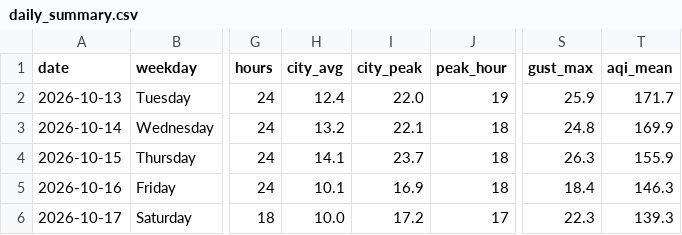
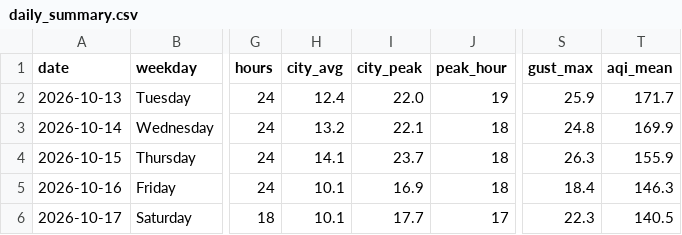
Before and after one commit to wiki-ruhan/Dhaka-Jam-70, a CSV file: data/daily_summary.csv, drawn as a sheet; only a part is shown, gaps mark what is left out; the diff names each change by its address in the sheet, - before the commit and + after, or states it on an @@ line.

```diff
--- a/data/daily_summary.csv
+++ b/data/daily_summary.csv
-H6 (city_avg): 10.0
+H6 (city_avg): 10.1
-I6 (city_peak): 17.2
+I6 (city_peak): 17.7
-T6 (aqi_mean): 139.3
+T6 (aqi_mean): 140.5
```
Also changed, not shown: data/conditions.csv, data/daily/ranking/2026-10-17_ranking.csv, 14 other files.
